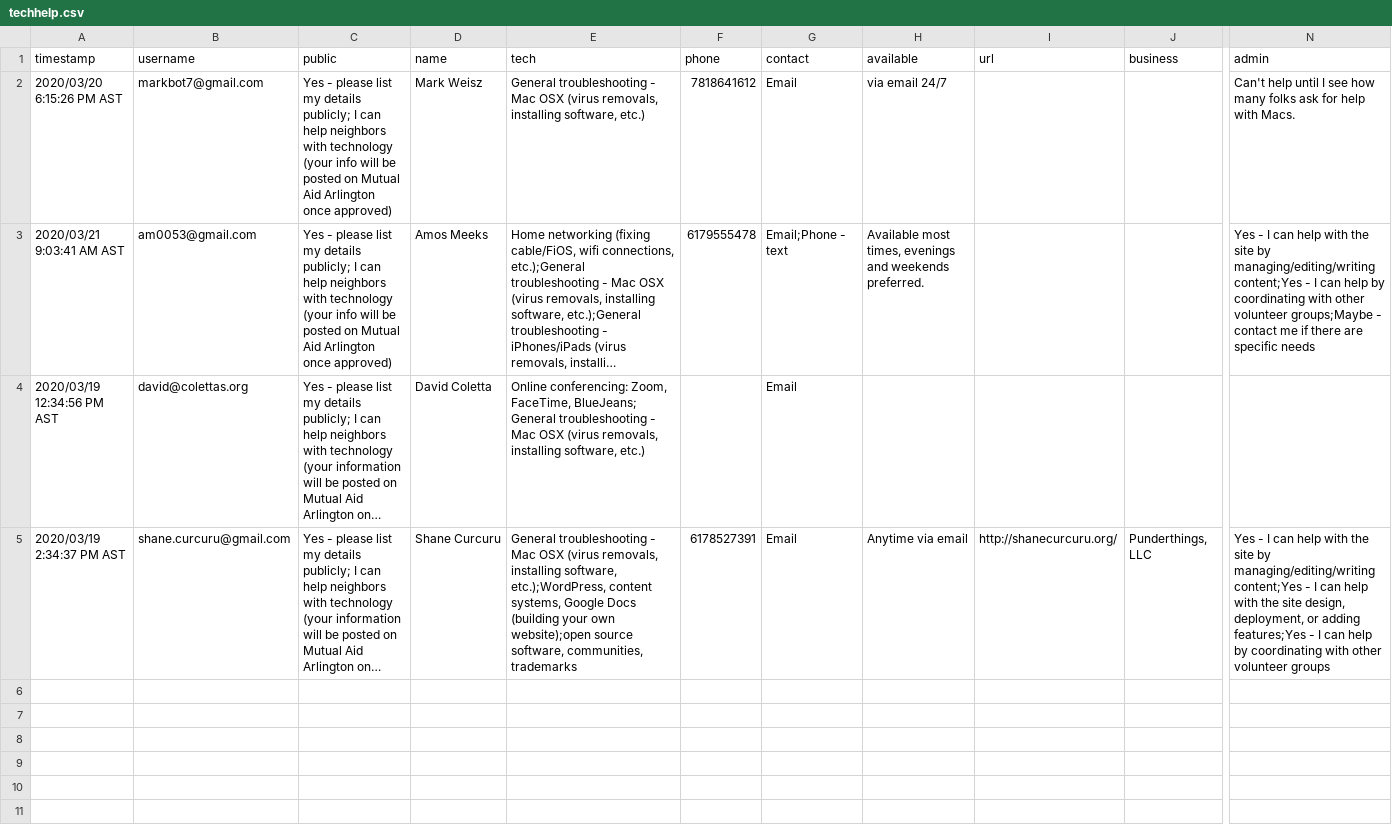
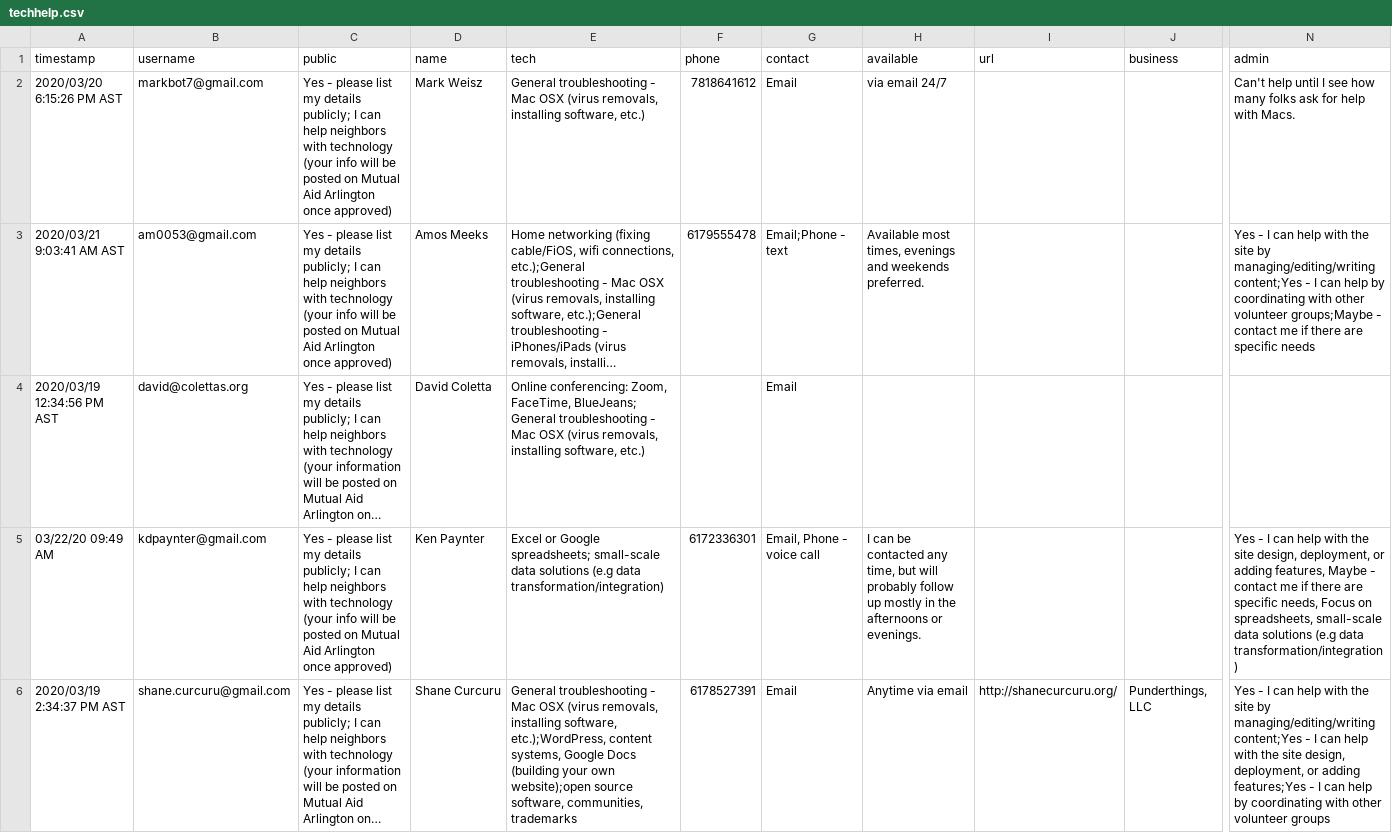
Before and after one commit to ShaneCurcuru/mutualaidarlington.org, a CSV file: _data/techhelp.csv, drawn as a sheet; only a part is shown, gaps mark what is left out; long unchanged cells end in …; rows hold the shown columns only; the diff names each change by its address in the sheet, - before the commit and + after, or states it on an @@ line.

Commit message:
Add Ken

```diff
--- a/_data/techhelp.csv
+++ b/_data/techhelp.csv
+row 5: 03/22/20 09:49 AM | kdpaynter@gmail.com | Yes - please list my details publicly; I can help neighbors with technology (your info will be posted on Mutual Aid Arlington once approved) | Ken Paynter | Excel or Google spreadsheets; small-scale data solutions (e.g data transformation/integration) | 6172336301 | Email, Phone - voice call | I can be contacted any time, but will probably follow up mostly in the afternoons or evenings. |  |  | Yes - I can help with the site design, deployment, or adding features, Maybe - contact me if there are specific needs, Focus on spreadsheets, small-scale data solutions (e.g data transformation/integration)
```
